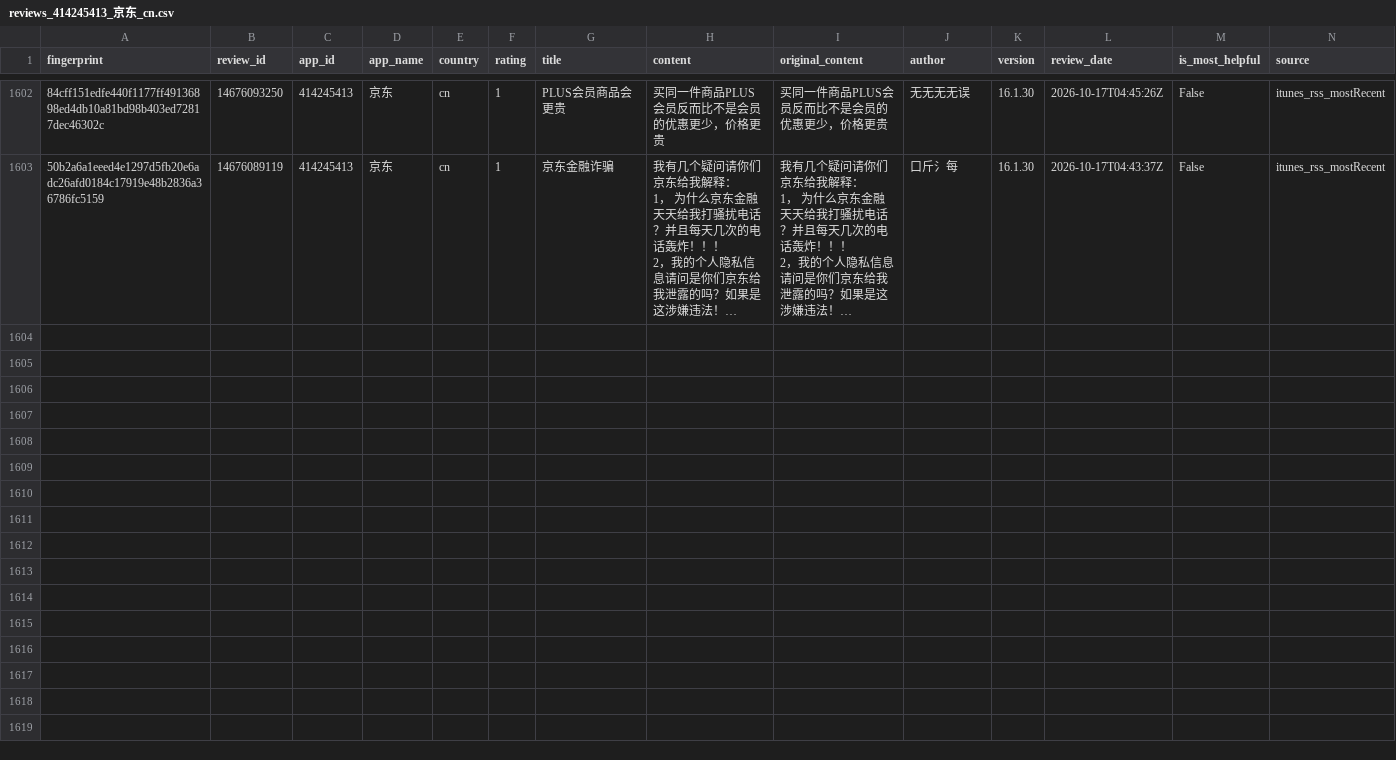
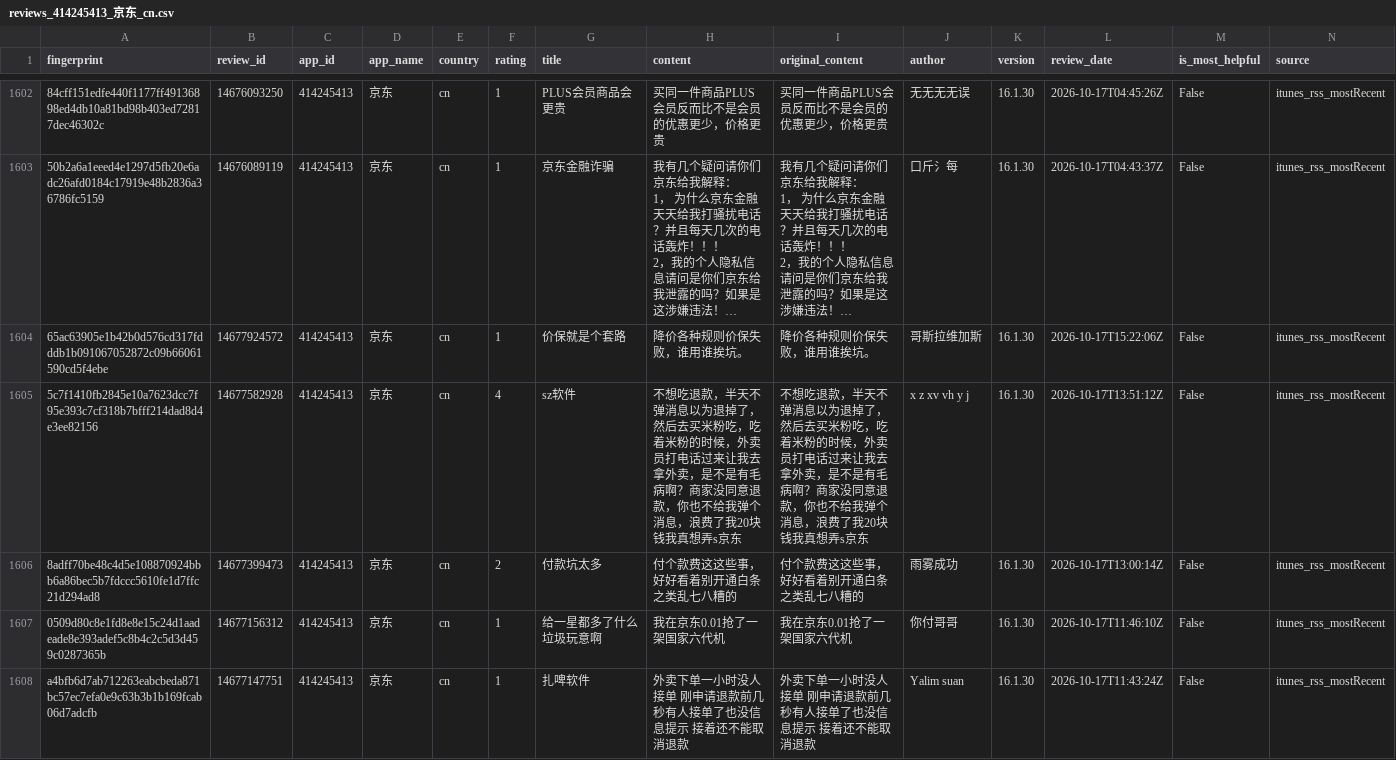
Before and after one commit to pickmiu/appstore-public-data, a CSV file: data/reviews_414245413_京东_cn.csv, drawn as a sheet; only a part is shown, gaps mark what is left out; long unchanged cells end in …; rows hold the shown columns only; the diff covers the shown part only; the diff names each change by its address in the sheet, - before the commit and + after, or states it on an @@ line.

```diff
--- a/data/reviews_414245413_京东_cn.csv
+++ b/data/reviews_414245413_京东_cn.csv
+row 1604: 65ac63905e1b42b0d576cd317fdddb1b091067052872c09b66061590cd5f4ebe | 14677924572 | 414245413 | 京东 | cn | 1 | 价保就是个套路 | 降价各种规则价保失败，谁用谁挨坑。 | 降价各种规则价保失败，谁用谁挨坑。 | 哥斯拉维加斯 | 16.1.30 | 2026-10-17T15:22:06Z | False | itunes_rss_mostRecent
+row 1605: 5c7f1410fb2845e10a7623dcc7f95e393c7cf318b7bfff214dad8d4e3ee82156 | 14677582928 | 414245413 | 京东 | cn | 4 | sz软件 | 不想吃退款，半天不弹消息以为退掉了，然后去买米粉吃，吃着米粉的时候，外卖员打电话过来让我去拿外卖，是不是有毛病啊？商家没同意退款，你也不给我弹个消息，浪费了我20块钱我真想弄s京东 | 不想吃退款，半天不弹消息以为退掉了，然后去买米粉吃，吃着米粉的时候，外卖员打电话过来让我去拿外卖，是不是有毛病啊？商家没同意退款，你也不给我弹个消息，浪费了我20块钱我真想弄s京东 | x z xv vh y j | 16.1.30 | 2026-10-17T13:51:12Z | False | itunes_rss_mostRecent
+row 1606: 8adff70be48c4d5e108870924bbb6a86bec5b7fdccc5610fe1d7ffc21d294ad8 | 14677399473 | 414245413 | 京东 | cn | 2 | 付款坑太多 | 付个款费这这些事，好好看着别开通白条之类乱七八糟的 | 付个款费这这些事，好好看着别开通白条之类乱七八糟的 | 雨雾成功 | 16.1.30 | 2026-10-17T13:00:14Z | False | itunes_rss_mostRecent
+row 1607: 0509d80c8e1fd8e8e15c24d1aadeade8e393adef5c8b4c2c5d3d459c0287365b | 14677156312 | 414245413 | 京东 | cn | 1 | 给一星都多了什么垃圾玩意啊 | 我在京东0.01抢了一架国家六代机 | 我在京东0.01抢了一架国家六代机 | 你付哥哥 | 16.1.30 | 2026-10-17T11:46:10Z | False | itunes_rss_mostRecent
+row 1608: a4bfb6d7ab712263eabcbeda871bc57ec7efa0e9c63b3b1b169fcab06d7adcfb | 14677147751 | 414245413 | 京东 | cn | 1 | 扎啤软件 | 外卖下单一小时没人接单 刚申请退款前几秒有人接单了也没信息提示 接着还不能取消退款 | 外卖下单一小时没人接单 刚申请退款前几秒有人接单了也没信息提示 接着还不能取消退款 | Yalim suan | 16.1.30 | 2026-10-17T11:43:24Z | False | itunes_rss_mostRecent
```
Also changed, not shown: 5 added rows elsewhere in this file, data/reviews_1012871328_得物_cn.csv, data/reviews_348712880_Amazon_de.csv, 22 other files.
